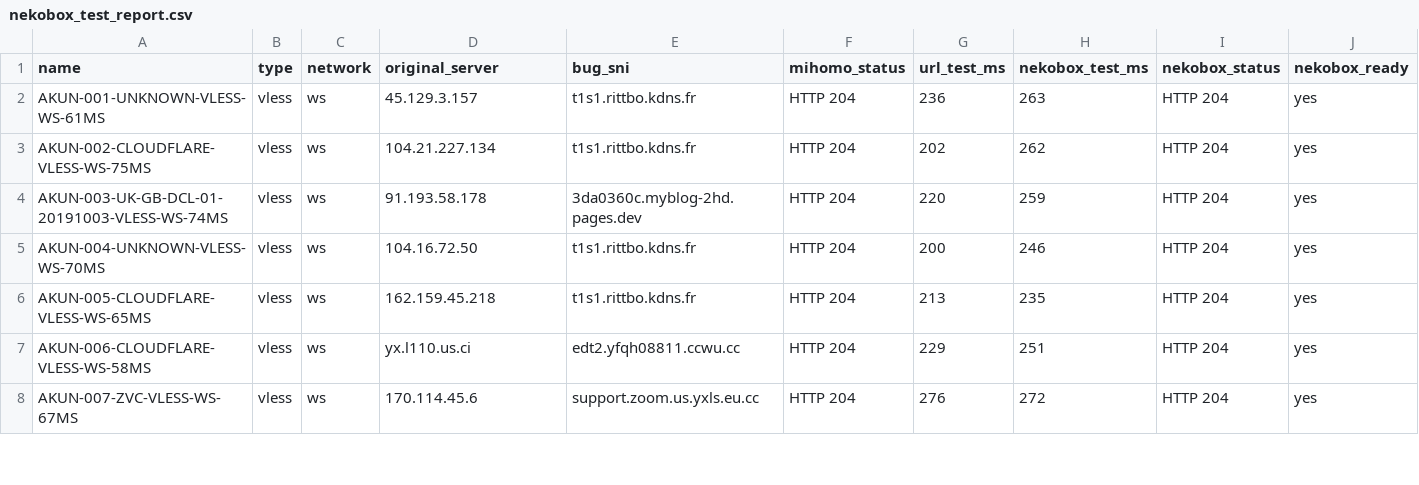
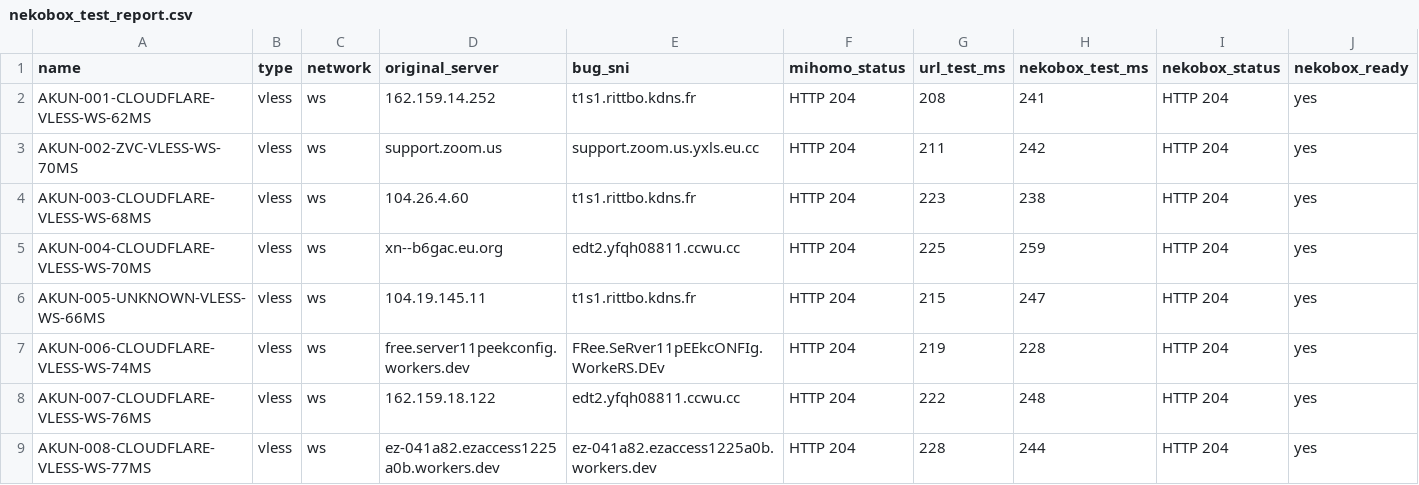
Before and after one commit to adiorany3/ConvertYAML, a CSV file: nekobox_test_report.csv, drawn as a sheet; only a part is shown; the diff covers the shown part only.

```diff
--- a/nekobox_test_report.csv
+++ b/nekobox_test_report.csv
@@ -1,8 +1,9 @@
 name,type,network,original_server,bug_sni,mihomo_status,url_test_ms,nekobox_test_ms,nekobox_status,nekobox_ready
-AKUN-001-UNKNOWN-VLESS-WS-61MS,vless,ws,45.129.3.157,t1s1.rittbo.kdns.fr,HTTP 204,236,263,HTTP 204,yes
-AKUN-002-CLOUDFLARE-VLESS-WS-75MS,vless,ws,104.21.227.134,t1s1.rittbo.kdns.fr,HTTP 204,202,262,HTTP 204,yes
-AKUN-003-UK-GB-DCL-01-20191003-VLESS-WS-74MS,vless,ws,91.193.58.178,3da0360c.myblog-2hd.pages.dev,HTTP 204,220,259,HTTP 204,yes
-AKUN-004-UNKNOWN-VLESS-WS-70MS,vless,ws,104.16.72.50,t1s1.rittbo.kdns.fr,HTTP 204,200,246,HTTP 204,yes
-AKUN-005-CLOUDFLARE-VLESS-WS-65MS,vless,ws,162.159.45.218,t1s1.rittbo.kdns.fr,HTTP 204,213,235,HTTP 204,yes
-AKUN-006-CLOUDFLARE-VLESS-WS-58MS,vless,ws,yx.l110.us.ci,edt2.yfqh08811.ccwu.cc,HTTP 204,229,251,HTTP 204,yes
-AKUN-007-ZVC-VLESS-WS-67MS,vless,ws,170.114.45.6,support.zoom.us.yxls.eu.cc,HTTP 204,276,272,HTTP 204,yes
+AKUN-001-CLOUDFLARE-VLESS-WS-62MS,vless,ws,162.159.14.252,t1s1.rittbo.kdns.fr,HTTP 204,208,241,HTTP 204,yes
+AKUN-002-ZVC-VLESS-WS-70MS,vless,ws,support.zoom.us,support.zoom.us.yxls.eu.cc,HTTP 204,211,242,HTTP 204,yes
+AKUN-003-CLOUDFLARE-VLESS-WS-68MS,vless,ws,104.26.4.60,t1s1.rittbo.kdns.fr,HTTP 204,223,238,HTTP 204,yes
+AKUN-004-CLOUDFLARE-VLESS-WS-70MS,vless,ws,xn--b6gac.eu.org,edt2.yfqh08811.ccwu.cc,HTTP 204,225,259,HTTP 204,yes
+AKUN-005-UNKNOWN-VLESS-WS-66MS,vless,ws,104.19.145.11,t1s1.rittbo.kdns.fr,HTTP 204,215,247,HTTP 204,yes
+AKUN-006-CLOUDFLARE-VLESS-WS-74MS,vless,ws,free.server11peekconfig.workers.dev,FRee.SeRver11pEEkcONFIg.WorkeRS.DEv,HTTP 204,219,228,HTTP 204,yes
+AKUN-007-CLOUDFLARE-VLESS-WS-76MS,vless,ws,162.159.18.122,edt2.yfqh08811.ccwu.cc,HTTP 204,222,248,HTTP 204,yes
+AKUN-008-CLOUDFLARE-VLESS-WS-77MS,vless,ws,ez-041a82.ezaccess1225a0b.workers.dev,ez-041a82.ezaccess1225a0b.workers.dev,HTTP 204,228,244,HTTP 204,yes
```
Also changed, not shown: 1 removed row and 16 edited cells elsewhere in this file, openclash_auto_report.csv, urltest_report.csv, 10 other files.
